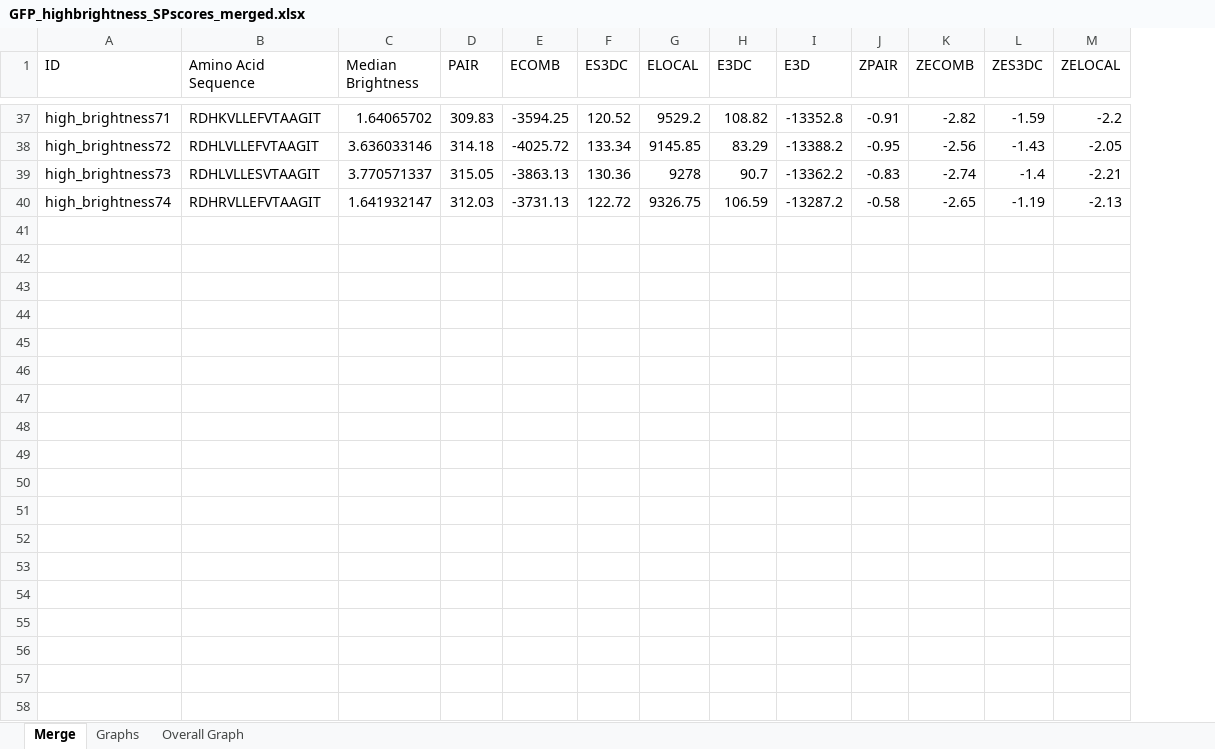
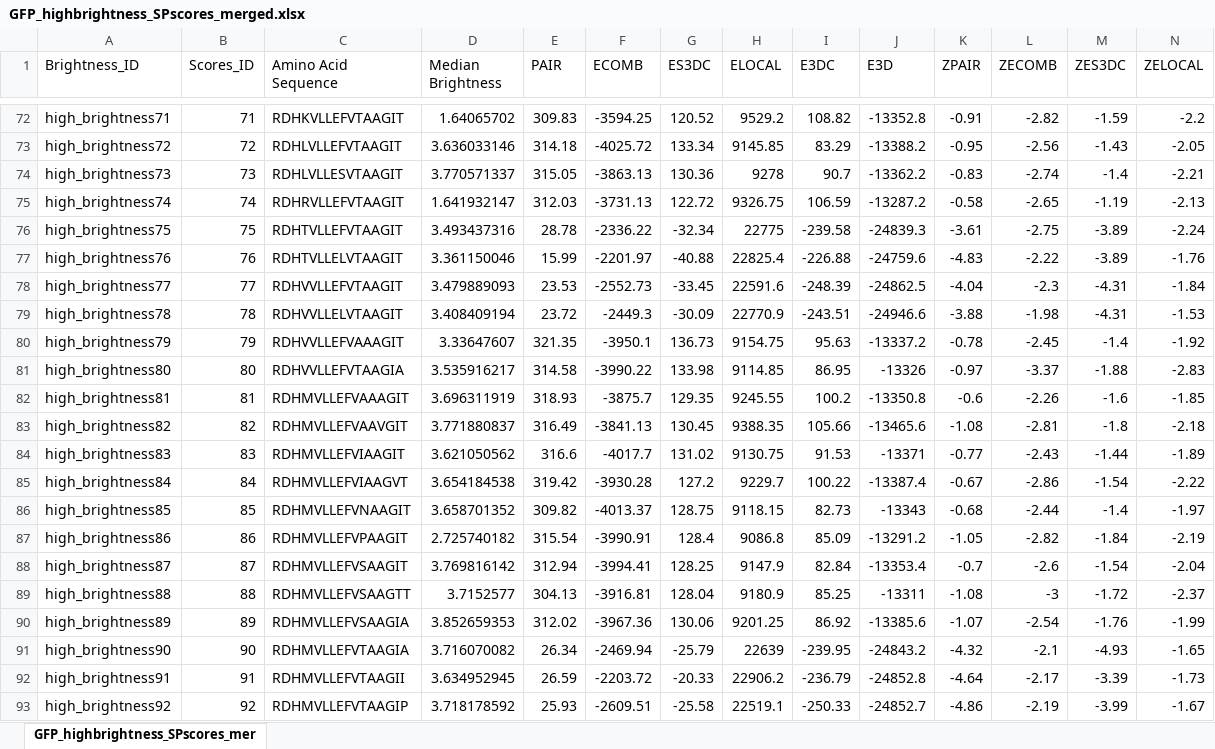
Before and after one commit to zhuyuezx/Pardee-Lab-computation-project-pipeline, an Excel workbook: scores/GFP_highbrightness_SPscores_merged.xlsx, sheet GFP_highbrightness_SPscores_mer, drawn as a sheet; only a part is shown, gaps mark what is left out; values as stored, in another font and other column widths than the file's, no borders; table styles not drawn; rows hold the shown columns only; the diff covers the shown part only; the diff names each change by its address in the sheet, - before the commit and + after, or states it on an @@ line.

Commit message:
SPServer data update

```diff
--- a/scores/GFP_highbrightness_SPscores_merged.xlsx (sheet GFP_highbrightness_SPscores_mer)
+++ b/scores/GFP_highbrightness_SPscores_merged.xlsx (sheet GFP_highbrightness_SPscores_mer)
-sheet tab: Merge
+sheet tab: GFP_highbrightness_SPscores_mer
-sheet tab: Graphs
-sheet tab: Overall Graph
+column B (Scores_ID), rows 72-75: 71 | 72 | 73 | 74
-A1: ID
+A1: Brightness_ID
+row 76: high_brightness75 | 75 | RDHTVLLEFVTAAGIT | 3.493437316 | 28.78 | -2336.22 | -32.34 | 22775 | -239.58 | -24839.3 | -3.61 | -2.75 | -3.89 | -2.24
+row 77: high_brightness76 | 76 | RDHTVLLELVTAAGIT | 3.361150046 | 15.99 | -2201.97 | -40.88 | 22825.4 | -226.88 | -24759.6 | -4.83 | -2.22 | -3.89 | -1.76
+row 78: high_brightness77 | 77 | RDHVVLLEFVTAAGIT | 3.479889093 | 23.53 | -2552.73 | -33.45 | 22591.6 | -248.39 | -24862.5 | -4.04 | -2.3 | -4.31 | -1.84
+row 79: high_brightness78 | 78 | RDHVVLLELVTAAGIT | 3.408409194 | 23.72 | -2449.3 | -30.09 | 22770.9 | -243.51 | -24946.6 | -3.88 | -1.98 | -4.31 | -1.53
+row 80: high_brightness79 | 79 | RDHVVLLEFVAAAGIT | 3.33647607 | 321.35 | -3950.1 | 136.73 | 9154.75 | 95.63 | -13337.2 | -0.78 | -2.45 | -1.4 | -1.92
+row 81: high_brightness80 | 80 | RDHVVLLEFVTAAGIA | 3.535916217 | 314.58 | -3990.22 | 133.98 | 9114.85 | 86.95 | -13326 | -0.97 | -3.37 | -1.88 | -2.83
+row 82: high_brightness81 | 81 | RDHMVLLEFVAAAGIT | 3.696311919 | 318.93 | -3875.7 | 129.35 | 9245.55 | 100.2 | -13350.8 | -0.6 | -2.26 | -1.6 | -1.85
+row 83: high_brightness82 | 82 | RDHMVLLEFVAAVGIT | 3.771880837 | 316.49 | -3841.13 | 130.45 | 9388.35 | 105.66 | -13465.6 | -1.08 | -2.81 | -1.8 | -2.18
+row 84: high_brightness83 | 83 | RDHMVLLEFVIAAGIT | 3.621050562 | 316.6 | -4017.7 | 131.02 | 9130.75 | 91.53 | -13371 | -0.77 | -2.43 | -1.44 | -1.89
+row 85: high_brightness84 | 84 | RDHMVLLEFVIAAGVT | 3.654184538 | 319.42 | -3930.28 | 127.2 | 9229.7 | 100.22 | -13387.4 | -0.67 | -2.86 | -1.54 | -2.22
+row 86: high_brightness85 | 85 | RDHMVLLEFVNAAGIT | 3.658701352 | 309.82 | -4013.37 | 128.75 | 9118.15 | 82.73 | -13343 | -0.68 | -2.44 | -1.4 | -1.97
+row 87: high_brightness86 | 86 | RDHMVLLEFVPAAGIT | 2.725740182 | 315.54 | -3990.91 | 128.4 | 9086.8 | 85.09 | -13291.2 | -1.05 | -2.82 | -1.84 | -2.19
+row 88: high_brightness87 | 87 | RDHMVLLEFVSAAGIT | 3.769816142 | 312.94 | -3994.41 | 128.25 | 9147.9 | 82.84 | -13353.4 | -0.7 | -2.6 | -1.54 | -2.04
+row 89: high_brightness88 | 88 | RDHMVLLEFVSAAGTT | 3.7152577 | 304.13 | -3916.81 | 128.04 | 9180.9 | 85.25 | -13311 | -1.08 | -3 | -1.72 | -2.37
+row 90: high_brightness89 | 89 | RDHMVLLEFVSAAGIA | 3.852659353 | 312.02 | -3967.36 | 130.06 | 9201.25 | 86.92 | -13385.6 | -1.07 | -2.54 | -1.76 | -1.99
+row 91: high_brightness90 | 90 | RDHMVLLEFVTAAGIA | 3.716070082 | 26.34 | -2469.94 | -25.79 | 22639 | -239.95 | -24843.2 | -4.32 | -2.1 | -4.93 | -1.65
+row 92: high_brightness91 | 91 | RDHMVLLEFVTAAGII | 3.634952945 | 26.59 | -2203.72 | -20.33 | 22906.2 | -236.79 | -24852.8 | -4.64 | -2.17 | -3.39 | -1.73
+row 93: high_brightness92 | 92 | RDHMVLLEFVTAAGIP | 3.718178592 | 25.93 | -2609.51 | -25.58 | 22519.1 | -250.33 | -24852.7 | -4.86 | -2.19 | -3.99 | -1.67
```
Also changed, not shown: 52 added rows and 9 moved rows elsewhere in this sheet, charts or pictures, scores/GFP_highbrightness_SPscores.xlsx, 3 other files.
